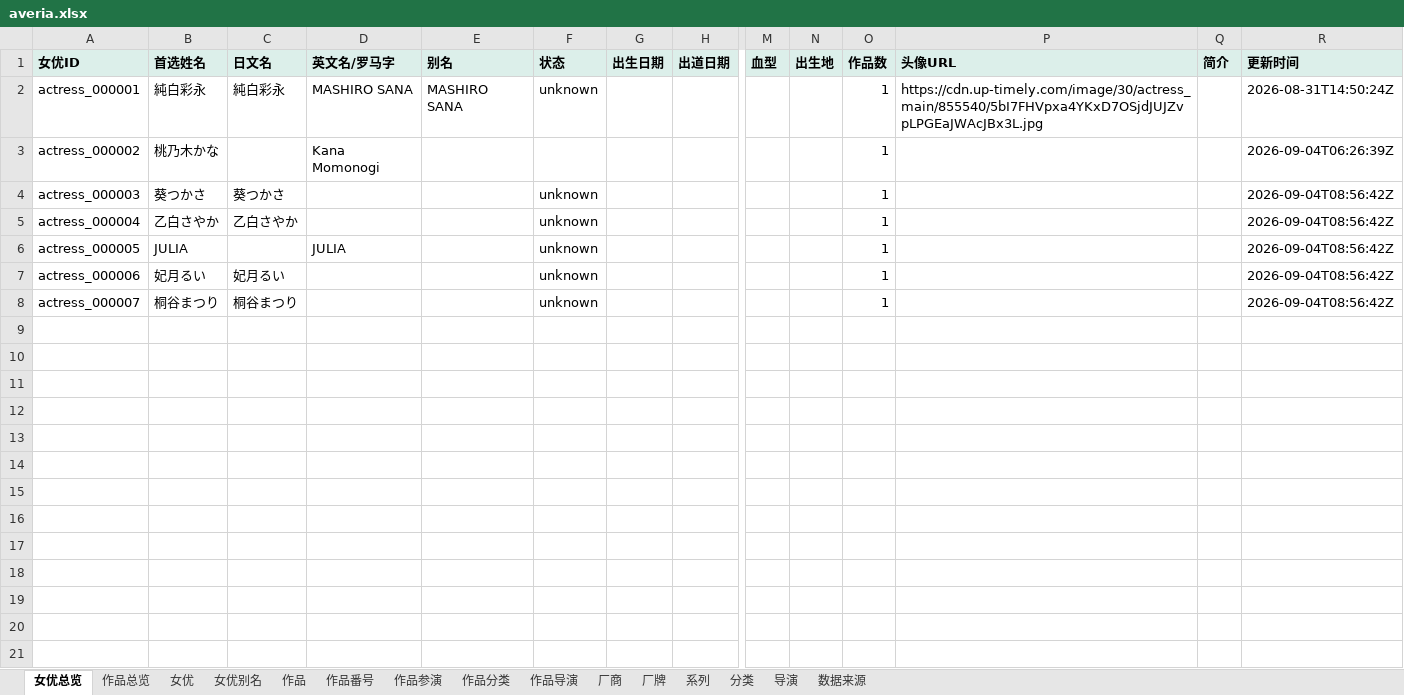
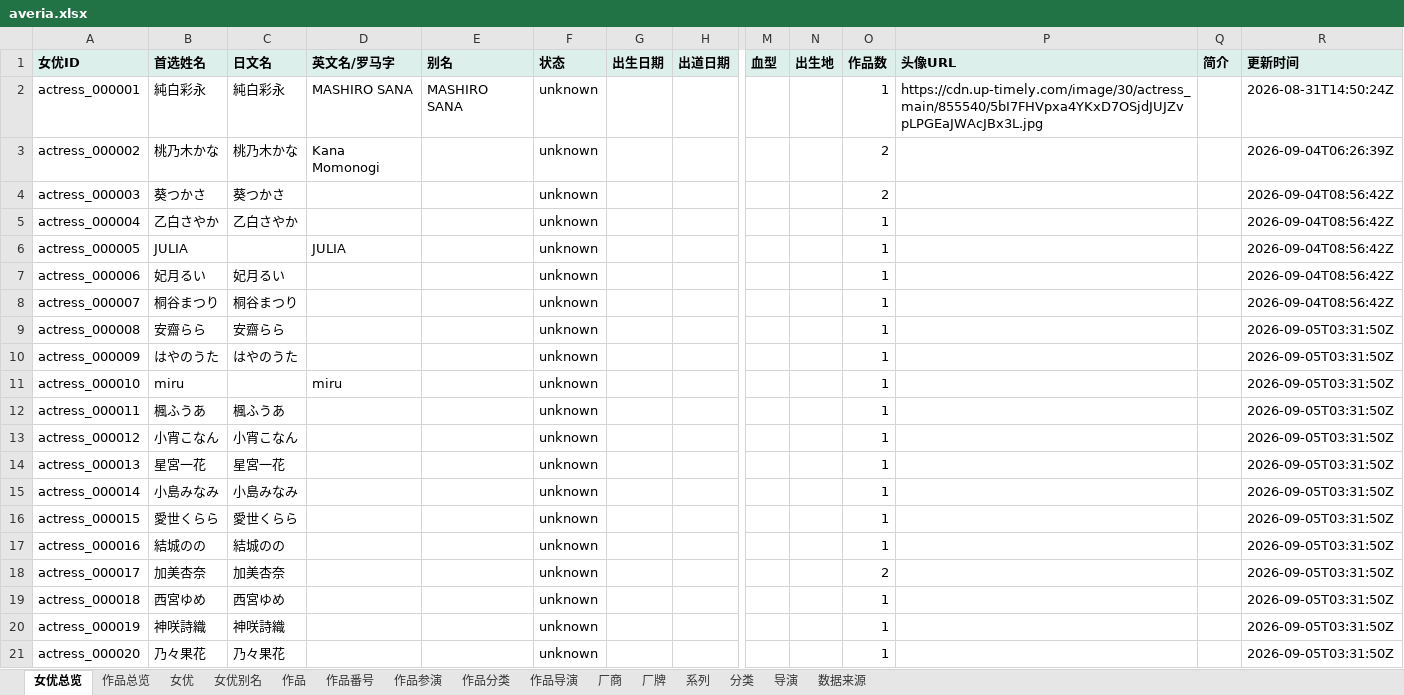
Before and after one commit to MagicBude/Averia, an Excel workbook: exports/xlsx/averia.xlsx, sheet 女优总览, drawn as a sheet; only a part is shown, gaps mark what is left out; values as stored, in another font and other column widths than the file's, no borders; rows hold the shown columns only; the diff covers the shown part only; the diff names each change by its address in the sheet, - before the commit and + after, or states it on an @@ line.

```diff
--- a/exports/xlsx/averia.xlsx (sheet 女优总览)
+++ b/exports/xlsx/averia.xlsx (sheet 女优总览)
-C3 (日文名): (empty)
+C3 (日文名): 桃乃木かな
-F3 (状态): (empty)
+F3 (状态): unknown
-O3:O4 (作品数): 1
+O3:O4 (作品数): 2
+row 9: actress_000008 | 安齋らら | 安齋らら |  |  | unknown |  |  |  |  | 1 |  |  | 2026-09-05T03:31:50Z
+row 10: actress_000009 | はやのうた | はやのうた |  |  | unknown |  |  |  |  | 1 |  |  | 2026-09-05T03:31:50Z
+row 11: actress_000010 | miru |  | miru |  | unknown |  |  |  |  | 1 |  |  | 2026-09-05T03:31:50Z
+row 12: actress_000011 | 楓ふうあ | 楓ふうあ |  |  | unknown |  |  |  |  | 1 |  |  | 2026-09-05T03:31:50Z
+row 13: actress_000012 | 小宵こなん | 小宵こなん |  |  | unknown |  |  |  |  | 1 |  |  | 2026-09-05T03:31:50Z
+row 14: actress_000013 | 星宮一花 | 星宮一花 |  |  | unknown |  |  |  |  | 1 |  |  | 2026-09-05T03:31:50Z
+row 15: actress_000014 | 小島みなみ | 小島みなみ |  |  | unknown |  |  |  |  | 1 |  |  | 2026-09-05T03:31:50Z
+row 16: actress_000015 | 愛世くらら | 愛世くらら |  |  | unknown |  |  |  |  | 1 |  |  | 2026-09-05T03:31:50Z
+row 17: actress_000016 | 結城のの | 結城のの |  |  | unknown |  |  |  |  | 1 |  |  | 2026-09-05T03:31:50Z
+row 18: actress_000017 | 加美杏奈 | 加美杏奈 |  |  | unknown |  |  |  |  | 2 |  |  | 2026-09-05T03:31:50Z
+row 19: actress_000018 | 西宮ゆめ | 西宮ゆめ |  |  | unknown |  |  |  |  | 1 |  |  | 2026-09-05T03:31:50Z
+row 20: actress_000019 | 神咲詩織 | 神咲詩織 |  |  | unknown |  |  |  |  | 1 |  |  | 2026-09-05T03:31:50Z
+row 21: actress_000020 | 乃々果花 | 乃々果花 |  |  | unknown |  |  |  |  | 1 |  |  | 2026-09-05T03:31:50Z
```
Also changed, not shown: 21 added rows elsewhere in this sheet, sheet 作品分类, sheet 作品, sheet 作品总览, sheet 分类, sheet 数据来源, sheet 作品番号, 7 more sheets, 29 other files.
